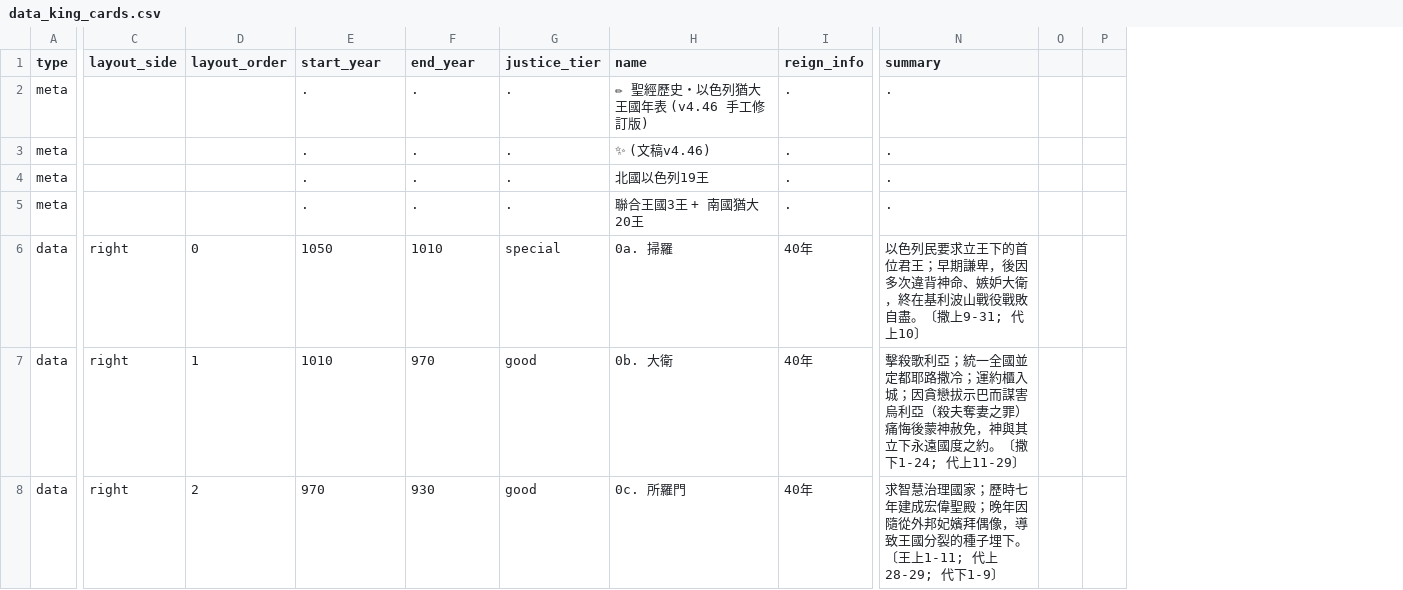
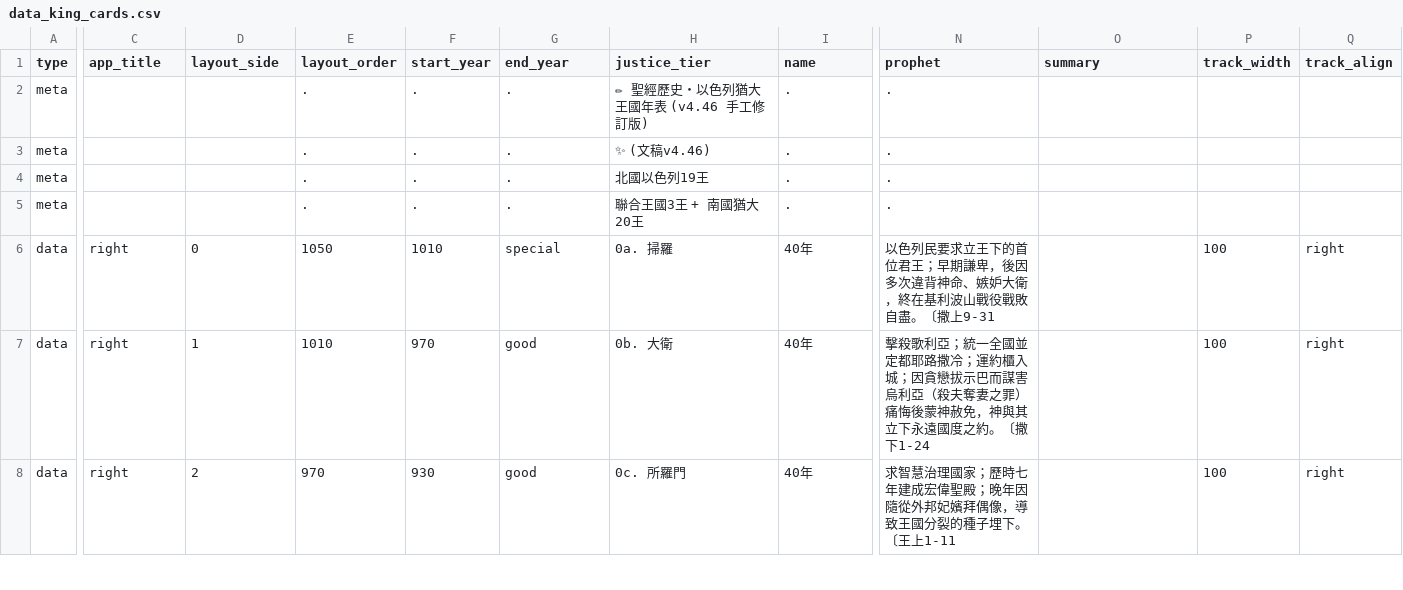
Before and after one commit to Kunbao-chen/bible-history, a CSV file: data_king_cards.csv, drawn as a sheet; only a part is shown, gaps mark what is left out; removed rows and columns are numbered as before the commit, all else as after; the diff covers the shown part only; the diff names each change by its address in the sheet, - before the commit and + after, or states it on an @@ line.

Commit message:
Update data_king_cards.csv

```diff
--- a/data_king_cards.csv
+++ b/data_king_cards.csv
+column N (prophet), rows 2-8: . | . | . | . | 以色列民要求立王下的首位君王；早期謙卑，後因多次違背神命、嫉妒大衛，終在基利波山戰役戰敗自盡。〔撒上9-31 | 擊殺歌利亞；統一全國並定都耶路撒冷；運約櫃入城；因貪戀拔示巴而謀害烏利亞（殺夫奪妻之罪）痛悔後蒙神赦免，神與其立下永遠國度之約。〔撒下1-24 | 求智慧治理國家；歷時七年建成宏偉聖殿；晚年因隨從外邦妃嬪拜偶像，導致王國分裂的種子埋下。〔王上1-11
-column O, empty
-column P, empty
+column P (track_width), rows 6-8: all 100
+column Q (track_align), rows 6-8: all right
-C1: layout_side
+C1: app_title
-D1: layout_order
+D1: layout_side
-E1: start_year
+E1: layout_order
-F1: end_year
+F1: start_year
-G1: justice_tier
+G1: end_year
-H1: name
+H1: justice_tier
-I1: reign_info
+I1: name
-O2:O5 (summary): .
+O2:O5 (summary): (empty)
-O6 (summary): 以色列民要求立王下的首位君王；早期謙卑，後因多次違背神命、嫉妒大衛，終在基利波山戰役戰敗自盡。〔撒上9-31; 代上10〕
+O6 (summary): (empty)
-O7 (summary): 擊殺歌利亞；統一全國並定都耶路撒冷；運約櫃入城；因貪戀拔示巴而謀害烏利亞（殺夫奪妻之罪）痛悔後蒙神赦免，神與其立下永遠國度之約。〔撒下1-24; 代上11-29〕
+O7 (summary): (empty)
-O8 (summary): 求智慧治理國家；歷時七年建成宏偉聖殿；晚年因隨從外邦妃嬪拜偶像，導致王國分裂的種子埋下。〔王上1-11; 代上28-29; 代下1-9〕
+O8 (summary): (empty)
```
Also changed, not shown: 45 edited cells elsewhere in this file.
